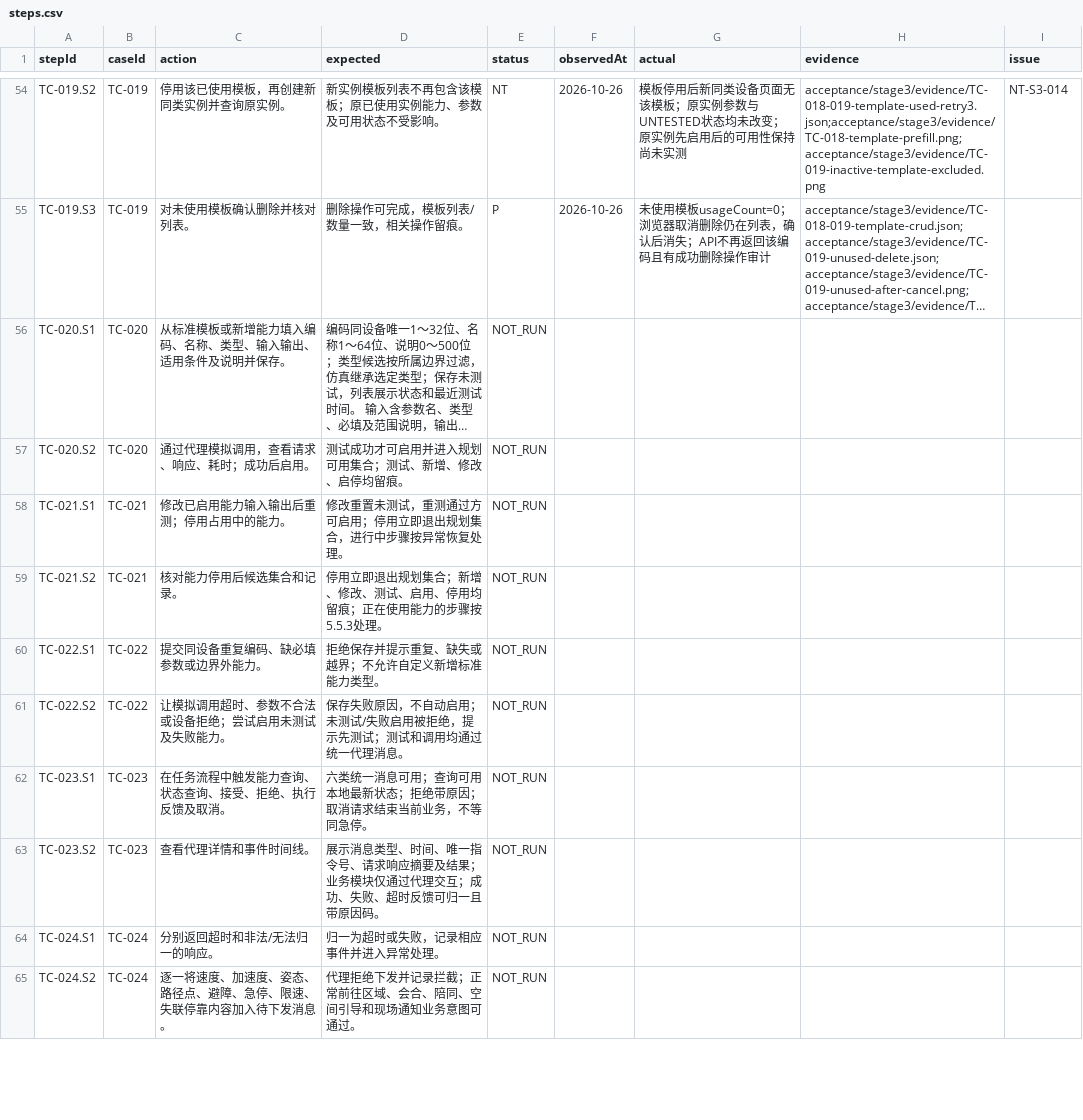
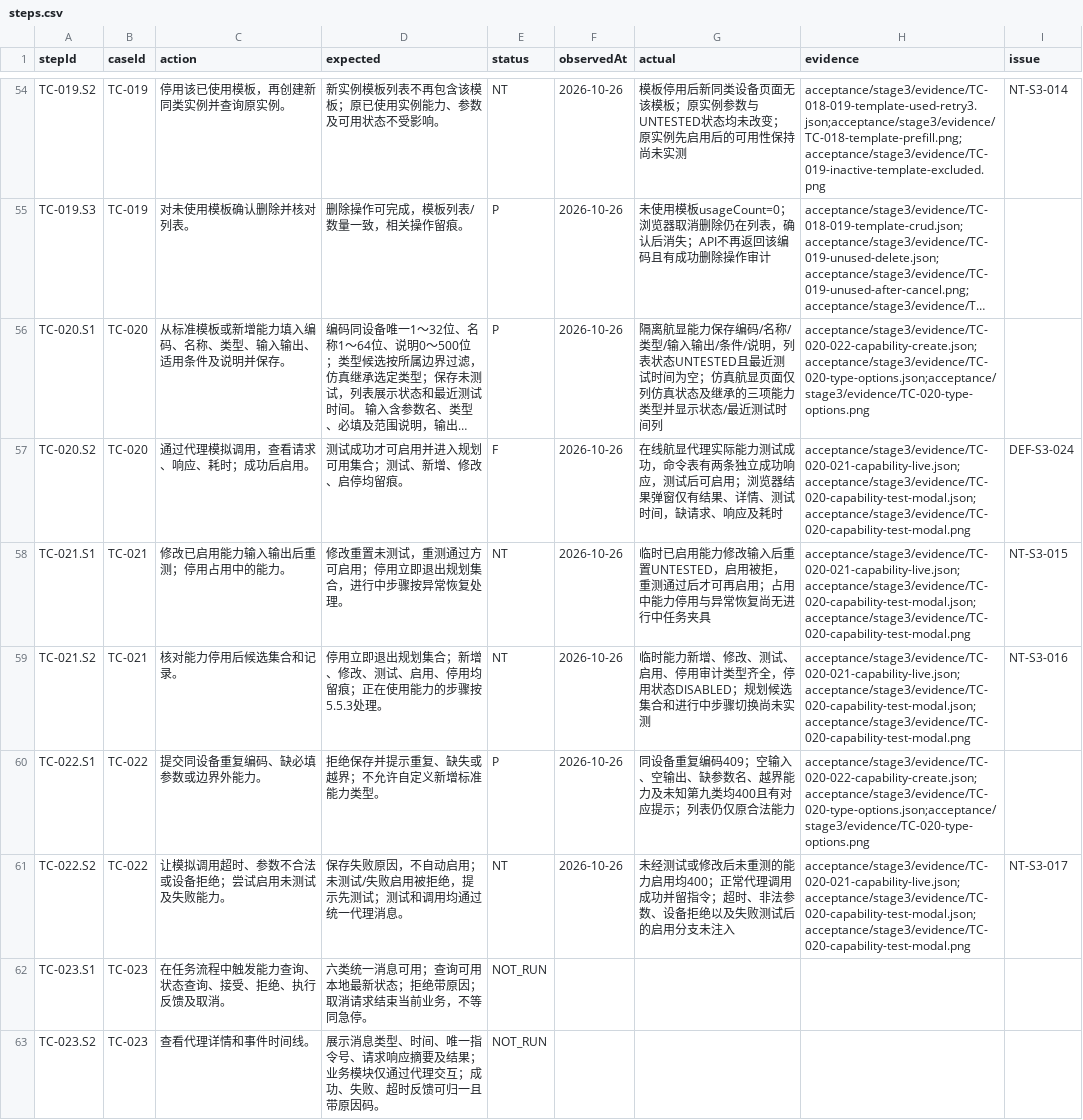
Before and after one commit to steedcy/TP-main, a CSV file: acceptance/stage3/steps.csv, drawn as a sheet; only a part is shown, gaps mark what is left out; the shorter side is filled out with more unchanged rows; long unchanged cells end in …; the diff names each change by its address in the sheet, - before the commit and + after, or states it on an @@ line.

Commit message:
test: record V1.5 stage 3 capability instance retests

```diff
--- a/acceptance/stage3/steps.csv
+++ b/acceptance/stage3/steps.csv
-E56 (status): NOT_RUN
+E56 (status): P
-F56:F61 (observedAt): (empty)
+F56:F61 (observedAt): 2026-10-26
-G56 (actual): (empty)
+G56 (actual): 隔离航显能力保存编码/名称/类型/输入输出/条件/说明，列表状态UNTESTED且最近测试时间为空；仿真航显页面仅列仿真状态及继承的三项能力类型并显示状态/最近测试时间列
-H56 (evidence): (empty)
+H56 (evidence): acceptance/stage3/evidence/TC-020-022-capability-create.json;acceptance/stage3/evidence/TC-020-type-options.json;acceptance/stage3/evidence/TC-020-type-options.png
-E57 (status): NOT_RUN
+E57 (status): F
-G57 (actual): (empty)
+G57 (actual): 在线航显代理实际能力测试成功，命令表有两条独立成功响应，测试后可启用；浏览器结果弹窗仅有结果、详情、测试时间，缺请求、响应及耗时
-H57:H59 (evidence): (empty)
+H57:H59 (evidence): acceptance/stage3/evidence/TC-020-021-capability-live.json;acceptance/stage3/evidence/TC-020-capability-test-modal.json;acceptance/stage3/evidence/TC-020-capability-test-modal.png
-I57 (issue): (empty)
+I57 (issue): DEF-S3-024
-E58:E59 (status): NOT_RUN
+E58:E59 (status): NT
-G58 (actual): (empty)
+G58 (actual): 临时已启用能力修改输入后重置UNTESTED，启用被拒，重测通过后才可再启用；占用中能力停用与异常恢复尚无进行中任务夹具
-I58 (issue): (empty)
+I58 (issue): NT-S3-015
-G59 (actual): (empty)
+G59 (actual): 临时能力新增、修改、测试、启用、停用审计类型齐全，停用状态DISABLED；规划候选集合和进行中步骤切换尚未实测
-I59 (issue): (empty)
+I59 (issue): NT-S3-016
-E60 (status): NOT_RUN
+E60 (status): P
-G60 (actual): (empty)
+G60 (actual): 同设备重复编码409；空输入、空输出、缺参数名、越界能力及未知第九类均400且有对应提示；列表仍仅原合法能力
-H60 (evidence): (empty)
+H60 (evidence): acceptance/stage3/evidence/TC-020-022-capability-create.json;acceptance/stage3/evidence/TC-020-type-options.json;acceptance/stage3/evidence/TC-020-type-options.png
-E61 (status): NOT_RUN
+E61 (status): NT
-G61 (actual): (empty)
+G61 (actual): 未经测试或修改后未重测的能力启用均400；正常代理调用成功并留指令；超时、非法参数、设备拒绝以及失败测试后的启用分支未注入
-H61 (evidence): (empty)
+H61 (evidence): acceptance/stage3/evidence/TC-020-021-capability-live.json;acceptance/stage3/evidence/TC-020-capability-test-modal.json;acceptance/stage3/evidence/TC-020-capability-test-modal.png
-I61 (issue): (empty)
+I61 (issue): NT-S3-017
```
Also changed, not shown: acceptance/stage3/issues.csv, acceptance/stage3/rules.csv, 15 other files.
